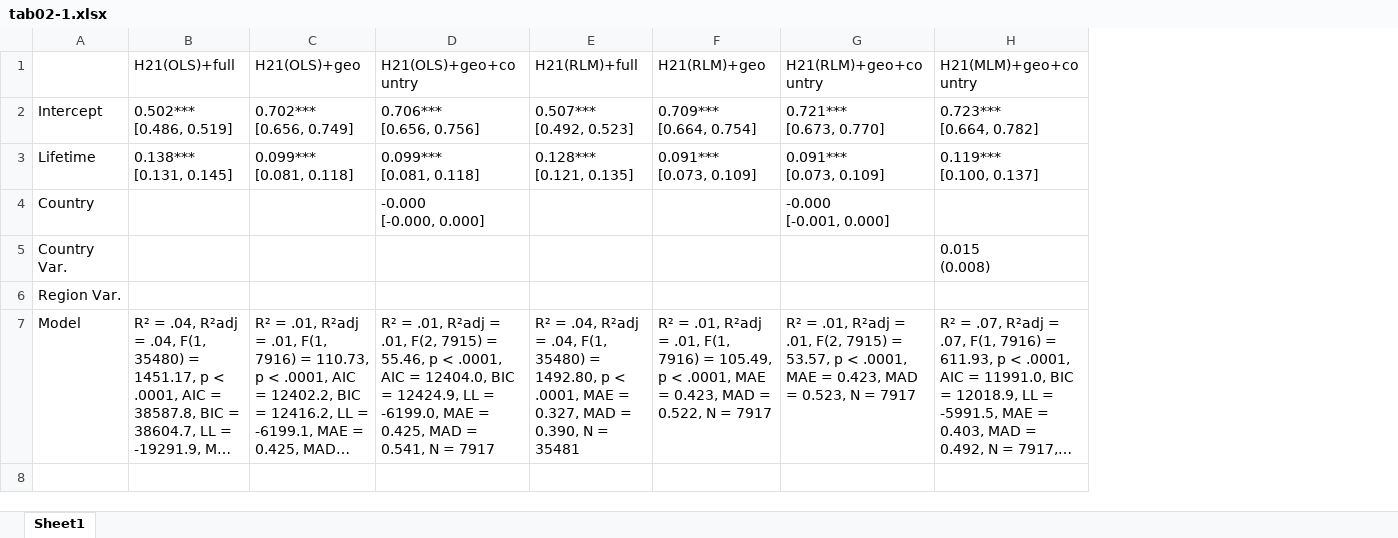
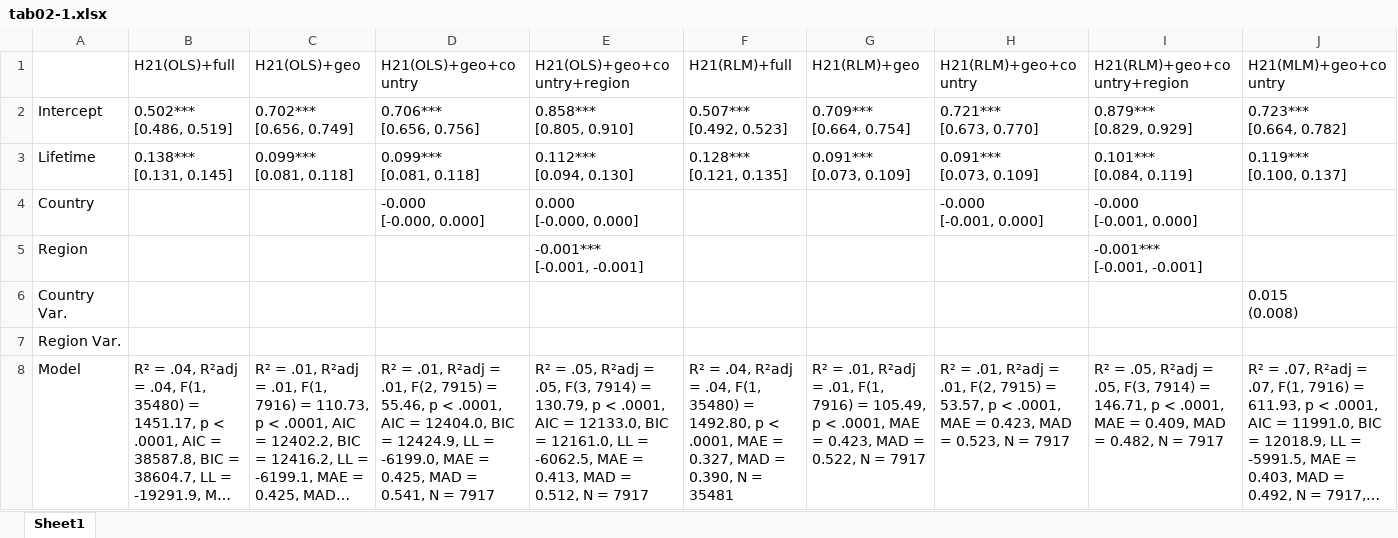
Before and after one commit to Ellariel/ln-node-lifetime-analysis, an Excel workbook: results/tab02-1.xlsx, sheet Sheet1, drawn as a sheet; only a part is shown; long unchanged cells end in …; values as stored, in another font and other column widths than the file's, no borders; addresses are those after the commit; rows hold the shown columns only; ↵ is a line break in a cell; the diff names each change by its address in the sheet, - before the commit and + after, or states it on an @@ line.

```diff
--- a/results/tab02-1.xlsx (sheet Sheet1)
+++ b/results/tab02-1.xlsx (sheet Sheet1)
+column E (H21(OLS)+geo+country+region), rows 2-4: 0.858*** ↵ [0.805, 0.910] | 0.112*** ↵ [0.094, 0.130] | 0.000 ↵ [-0.000, 0.000]; row 8: R² = .05, R²adj = .05, F(3, 7914) = 130.79, p < .0001, AIC = 12133.0, BIC = 12161.0, LL = -6062.5, MAE = 0.413, MAD = 0.512, N = 7917
+column I (H21(RLM)+geo+country+region), rows 2-4: 0.879*** ↵ [0.829, 0.929] | 0.101*** ↵ [0.084, 0.119] | -0.000 ↵ [-0.001, 0.000]; row 8: R² = .05, R²adj = .05, F(3, 7914) = 146.71, p < .0001, MAE = 0.409, MAD = 0.482, N = 7917
+row 5: Region |  |  |  | -0.001*** ↵ [-0.001, -0.001] |  |  |  | -0.001*** ↵ [-0.001, -0.001]
```
Also changed, not shown: results/tab01.xlsx, results/tab02-2.xlsx, 3 other files.
